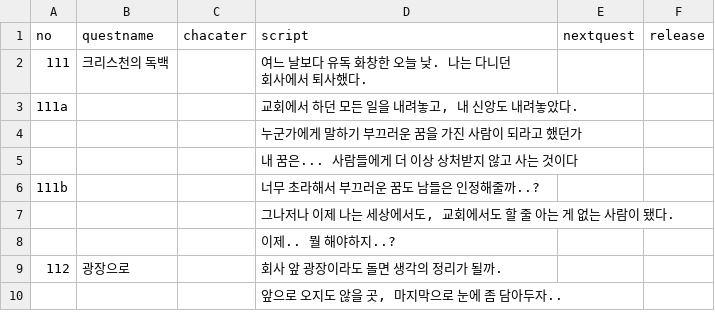
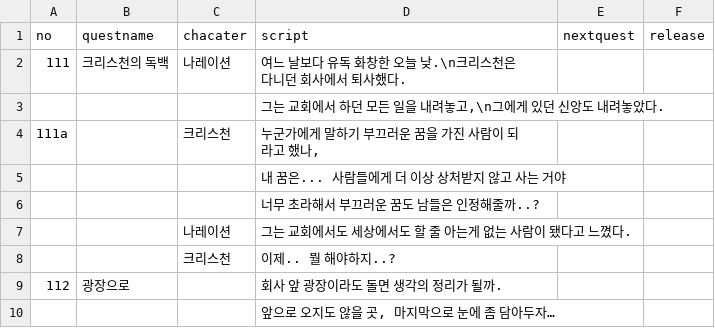
Before and after one commit to ssunine21/thePilgrimsprogress, a CSV file: Assets/Resources/quest.CSV, drawn as a sheet.

```diff
--- a/Assets/Resources/quest.CSV
+++ b/Assets/Resources/quest.CSV
@@ -1,10 +1,10 @@
 no,questname,chacater,script,nextquest,release
-111,크리스천의 독백,,여느 날보다 유독 화창한 오늘 낮. 나는 다니던 회사에서 퇴사했다.,,
-111a,,,"교회에서 하던 모든 일을 내려놓고, 내 신앙도 내려놓았다.",,
-,,,누군가에게 말하기 부끄러운 꿈을 가진 사람이 되라고 했던가,,
-,,,내 꿈은... 사람들에게 더 이상 상처받지 않고 사는 것이다,,
-111b,,,너무 초라해서 부끄러운 꿈도 남들은 인정해줄까..?,,
-,,,"그나저나 이제 나는 세상에서도, 교회에서도 할 줄 아는 게 없는 사람이 됐다.",,
-,,,이제.. 뭘 해야하지..?,,
+111,크리스천의 독백,나레이션,여느 날보다 유독 화창한 오늘 낮.\n크리스천은 다니던 회사에서 퇴사했다.,,
+,,,"그는 교회에서 하던 모든 일을 내려놓고,\n그에게 있던 신앙도 내려놓았다.",,
+111a,,크리스천,"누군가에게 말하기 부끄러운 꿈을 가진 사람이 되라고 했나,",,
+,,,내 꿈은... 사람들에게 더 이상 상처받지 않고 사는 거야,,
+,,,너무 초라해서 부끄러운 꿈도 남들은 인정해줄까..?,,
+,,나레이션,그는 교회에서도 세상에서도 할 줄 아는게 없는 사람이 됐다고 느꼈다.,,
+,,크리스천,이제.. 뭘 해야하지..?,,
 112,광장으로,,회사 앞 광장이라도 돌면 생각의 정리가 될까.,,
-,,,"앞으로 오지도 않을 곳, 마지막으로 눈에 좀 담아두자..",,
+,,,"앞으로 오지도 않을 곳, 마지막으로 눈에 좀 담아두자…",,
```
Also changed, not shown: 37 other files.
